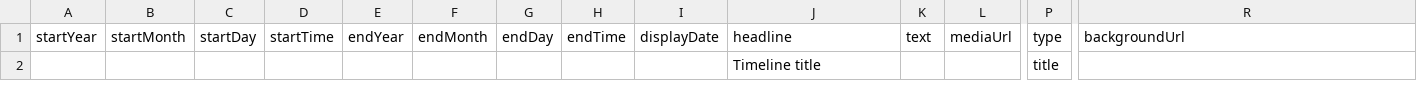
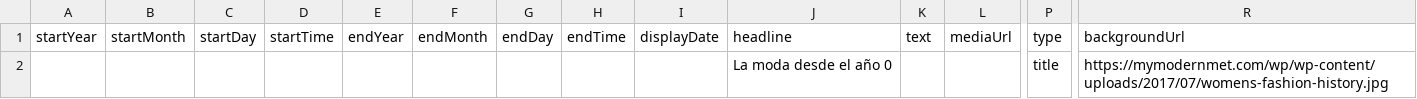
Before and after one commit to DeustoKom/PWEB21-cronologia, a CSV file: docs/grupo2/timeline-data.csv (was docs/grupo3/timeline-data.csv), drawn as a sheet; only a part is shown, gaps mark what is left out; removed rows and columns are numbered as before the commit, all else as after; rows hold the shown columns only; the diff names each change by its address in the sheet, - before the commit and + after, or states it on an @@ line.

Commit message:
Add files via upload

```diff
--- a/docs/grupo3/timeline-data.csv
+++ b/docs/grupo2/timeline-data.csv
-row 2:  |  |  |  |  |  |  |  |  | Timeline title |  |  | title
+row 2:  |  |  |  |  |  |  |  |  | La moda desde el año 0 |  |  | title | https://mymodernmet.com/wp/wp-content/uploads/2017/07/womens-fashion-history.jpg
```
